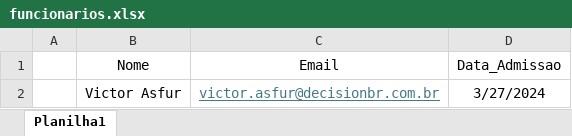
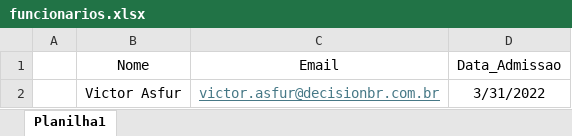
Before and after one commit to fabriziomaia/projeto-automacao-aso, an Excel workbook: funcionarios.xlsx, sheet Planilha1, drawn as a sheet; values as stored, in another font and other column widths than the file's, no borders; table styles not drawn; the diff names each change by its address in the sheet, - before the commit and + after, or states it on an @@ line.

```diff
--- a/funcionarios.xlsx (sheet Planilha1)
+++ b/funcionarios.xlsx (sheet Planilha1)
-D2 (Data_Admissao): 3/27/2024
+D2 (Data_Admissao): 3/31/2022
```
Also changed, not shown: 1 other file.
